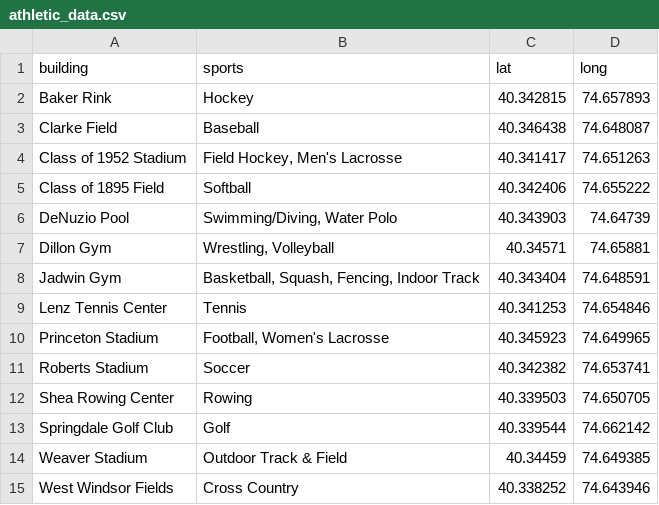
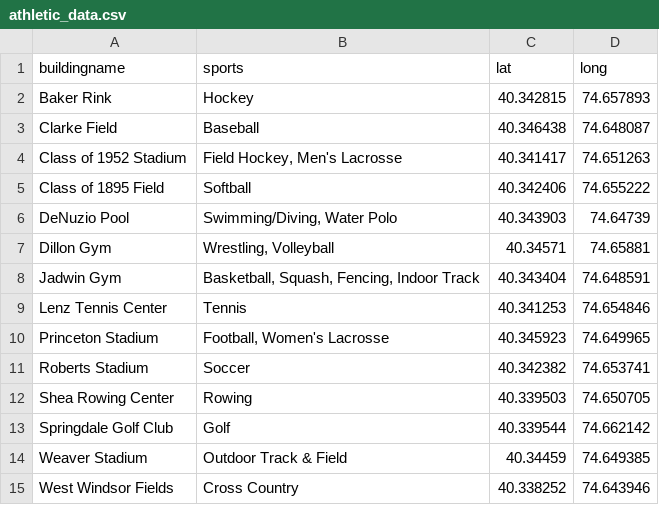
Before and after one commit to TigerAppsOrg/TigerTools, a CSV file: alpha/update_db/athletic_data.csv, drawn as a sheet.

```diff
--- a/alpha/update_db/athletic_data.csv
+++ b/alpha/update_db/athletic_data.csv
@@ -1,2 +1,2 @@
-building,sports,lat,long
+buildingname,sports,lat,long
 Baker Rink,Hockey,40.342815,74.657893
```
Also changed, not shown: 1 other file.
